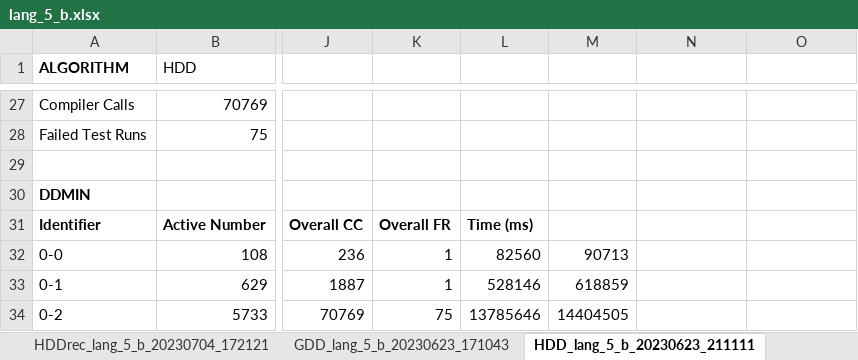
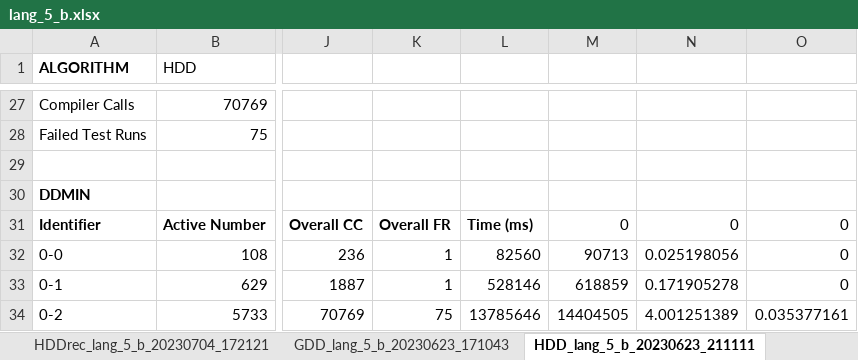
Before and after one commit to lukovsk1/MWEGenerator, an Excel workbook: stats/lang_5_b.xlsx, sheet HDD_lang_5_b_20230623_211111, drawn as a sheet; only a part is shown, gaps mark what is left out; values as stored, in another font and other column widths than the file's, no borders; charts and pictures not drawn; the diff names each change by its address in the sheet, - before the commit and + after, or states it on an @@ line.

Commit message:
Stats: added a graph for rf over time for lang2

```diff
--- a/stats/lang_5_b.xlsx (sheet HDD_lang_5_b_20230623_211111)
+++ b/stats/lang_5_b.xlsx (sheet HDD_lang_5_b_20230623_211111)
-M31: (empty)
+M31: 0
-N31: (empty)
+N31: 0
-O31:O33: (empty)
+O31:O33: 0
-N32: (empty)
+N32: 0.025198056
-N33: (empty)
+N33: 0.171905278
-N34: (empty)
+N34: 4.001251389
-O34: (empty)
+O34: 0.035377161
```
Also changed, not shown: sheet GDD_lang_5_b_20230623_171043, sheet HDDrec_lang_5_b_20230623_131023, sheet GDDrec_lang_5_b_20230623_091000, sheet CodeLine__5__20230624_011132, charts or pictures, stats/chart_2_b.xlsx.
